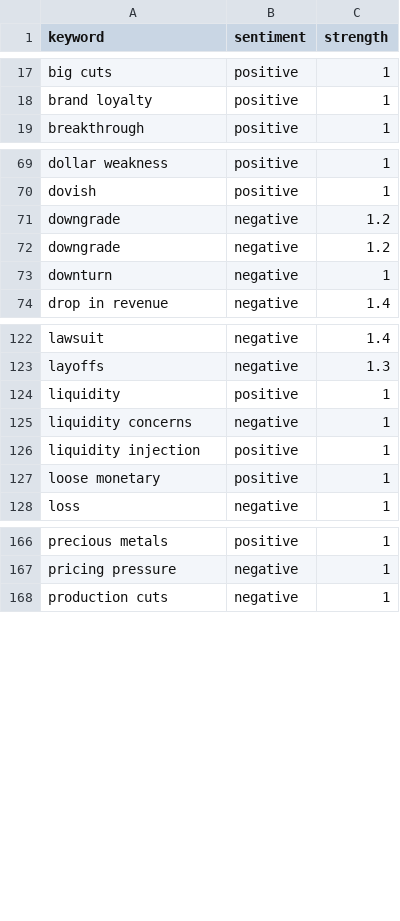
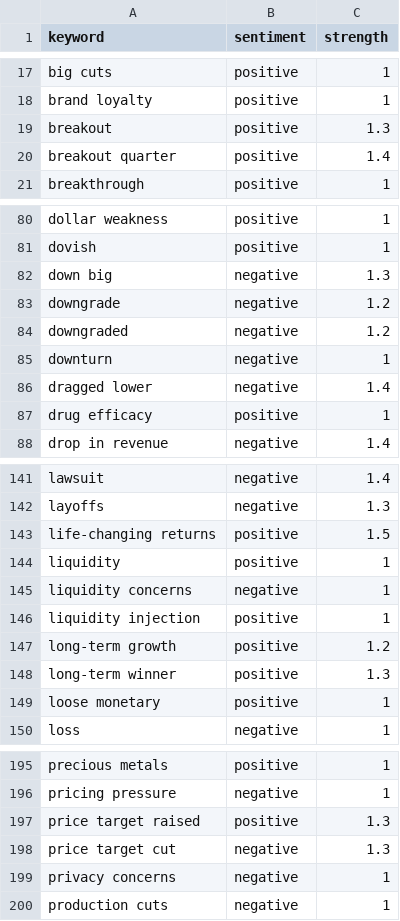
Before and after one commit to kerrygil/ist495-news-sentiment-project, a CSV file: backend/data/weighted-keyword-dict.csv, drawn as a sheet; only a part is shown, gaps mark what is left out; the diff covers the shown part only.

```diff
--- a/backend/data/weighted-keyword-dict.csv
+++ b/backend/data/weighted-keyword-dict.csv
@@ -18,2 +18,4 @@ big cuts,positive,1
 brand loyalty,positive,1
+breakout,positive,1.3
+breakout quarter,positive,1.4
 breakthrough,positive,1
@@ -70,5 +81,8 @@ dollar weakness,positive,1
 dovish,positive,1
+down big,negative,1.3
 downgrade,negative,1.2
-downgrade,negative,1.2
+downgraded,negative,1.2
 downturn,negative,1
+dragged lower,negative,1.4
+drug efficacy,positive,1
 drop in revenue,negative,1.4
@@ -123,2 +142,3 @@ lawsuit,negative,1.4
 layoffs,negative,1.3
+life-changing returns,positive,1.5
 liquidity,positive,1
@@ -126,2 +146,4 @@ liquidity concerns,negative,1
 liquidity injection,positive,1
+long-term growth,positive,1.2
+long-term winner,positive,1.3
 loose monetary,positive,1
@@ -167,2 +196,5 @@ precious metals,positive,1
 pricing pressure,negative,1
+price target raised,positive,1.3
+price target cut,negative,1.3
+privacy concerns,negative,1
 production cuts,negative,1
```
Also changed, not shown: 39 added rows and 2 edited cells elsewhere in this file, 10 other files.
